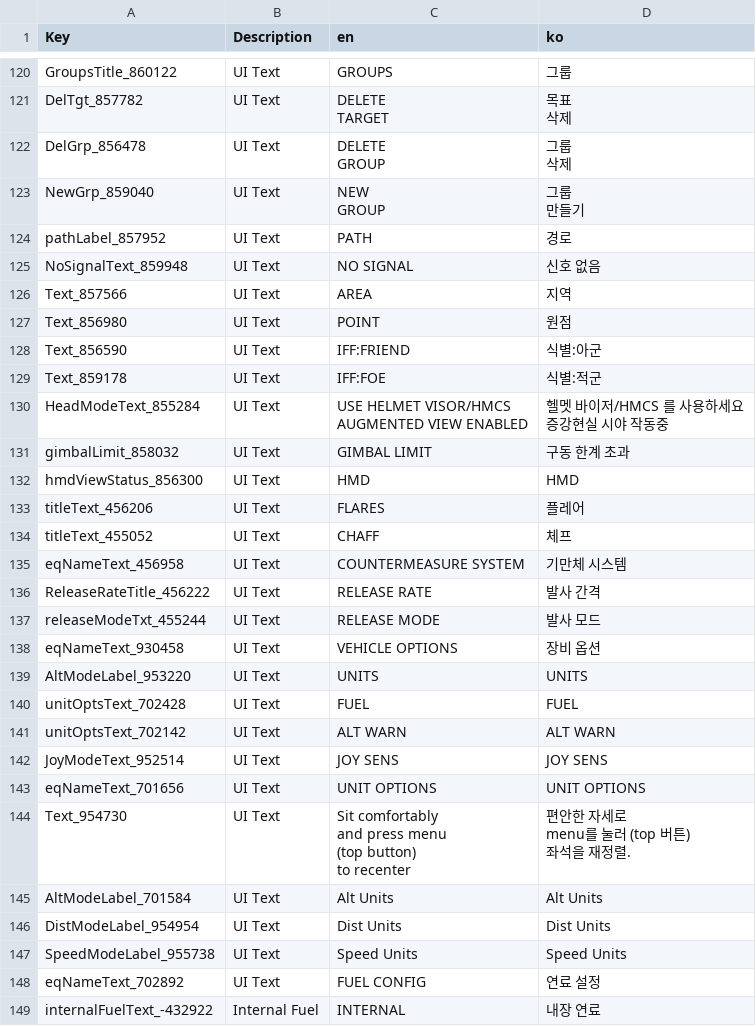
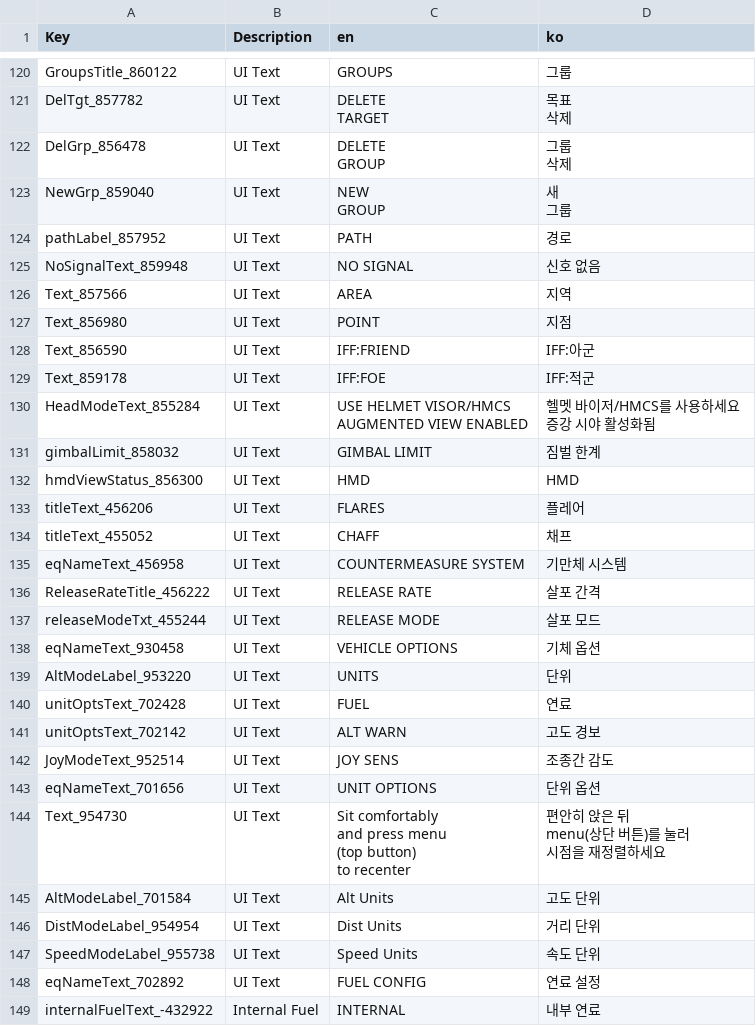
Before and after one commit to thyoondev/VTOL-VR-Korean-Localization, a CSV file: AV-42C_ko.csv, drawn as a sheet; only a part is shown, gaps mark what is left out; the diff covers the shown part only.

```diff
--- a/AV-42C_ko.csv
+++ b/AV-42C_ko.csv
@@ -152,5 +152,5 @@ GROUP","그룹
 삭제"
-NewGrp_859040,UI Text,"NEW
-GROUP","그룹
-만들기"
+NewGrp_859040,UI Text,"NEW
+GROUP","새
+그룹"
 pathLabel_857952,UI Text,PATH,경로
@@ -158,33 +158,33 @@ NoSignalText_859948,UI Text,NO SIGNAL,신호 없음
 Text_857566,UI Text,AREA,지역
-Text_856980,UI Text,POINT,원점
-Text_856590,UI Text,IFF:FRIEND,식별:아군
-Text_859178,UI Text,IFF:FOE,식별:적군
-HeadModeText_855284,UI Text,"USE HELMET VISOR/HMCS
-
-AUGMENTED VIEW ENABLED","헬멧 바이저/HMCS 를 사용하세요
-
-증강현실 시야 작동중"
-gimbalLimit_858032,UI Text,GIMBAL LIMIT,구동 한계 초과
+Text_856980,UI Text,POINT,지점
+Text_856590,UI Text,IFF:FRIEND,IFF:아군
+Text_859178,UI Text,IFF:FOE,IFF:적군
+HeadModeText_855284,UI Text,"USE HELMET VISOR/HMCS
+
+AUGMENTED VIEW ENABLED","헬멧 바이저/HMCS를 사용하세요
+
+증강 시야 활성화됨"
+gimbalLimit_858032,UI Text,GIMBAL LIMIT,짐벌 한계
 hmdViewStatus_856300,UI Text,HMD,HMD
 titleText_456206,UI Text,FLARES,플레어
-titleText_455052,UI Text,CHAFF,체프
+titleText_455052,UI Text,CHAFF,채프
 eqNameText_456958,UI Text,COUNTERMEASURE SYSTEM,기만체 시스템
-ReleaseRateTitle_456222,UI Text,RELEASE RATE,발사 간격
-releaseModeTxt_455244,UI Text,RELEASE MODE,발사 모드
-eqNameText_930458,UI Text,VEHICLE OPTIONS,장비 옵션
-AltModeLabel_953220,UI Text,UNITS,UNITS
-unitOptsText_702428,UI Text,FUEL,FUEL
-unitOptsText_702142,UI Text,ALT WARN,ALT WARN
-JoyModeText_952514,UI Text,JOY SENS,JOY SENS
-eqNameText_701656,UI Text,UNIT OPTIONS,UNIT OPTIONS
-Text_954730,UI Text,"Sit comfortably
-and press menu
-(top button)
-to recenter","편안한 자세로
-menu를 눌러 (top 버튼)
-좌석을 재정렬."
-AltModeLabel_701584,UI Text,Alt Units,Alt Units
-DistModeLabel_954954,UI Text,Dist Units,Dist Units
-SpeedModeLabel_955738,UI Text,Speed Units,Speed Units
+ReleaseRateTitle_456222,UI Text,RELEASE RATE,살포 간격
+releaseModeTxt_455244,UI Text,RELEASE MODE,살포 모드
+eqNameText_930458,UI Text,VEHICLE OPTIONS,기체 옵션
+AltModeLabel_953220,UI Text,UNITS,단위
+unitOptsText_702428,UI Text,FUEL,연료
+unitOptsText_702142,UI Text,ALT WARN,고도 경보
+JoyModeText_952514,UI Text,JOY SENS,조종간 감도
+eqNameText_701656,UI Text,UNIT OPTIONS,단위 옵션
+Text_954730,UI Text,"Sit comfortably
+and press menu
+(top button)
+to recenter","편안히 앉은 뒤
+menu(상단 버튼)를 눌러
+시점을 재정렬하세요"
+AltModeLabel_701584,UI Text,Alt Units,고도 단위
+DistModeLabel_954954,UI Text,Dist Units,거리 단위
+SpeedModeLabel_955738,UI Text,Speed Units,속도 단위
 eqNameText_702892,UI Text,FUEL CONFIG,연료 설정
-internalFuelText_-432922,Internal Fuel,INTERNAL,내장 연료
+internalFuelText_-432922,Internal Fuel,INTERNAL,내부 연료
```
Also changed, not shown: 75 edited cells elsewhere in this file, F-45A_ko.csv, FA-26B_ko.csv, 1 other file.
